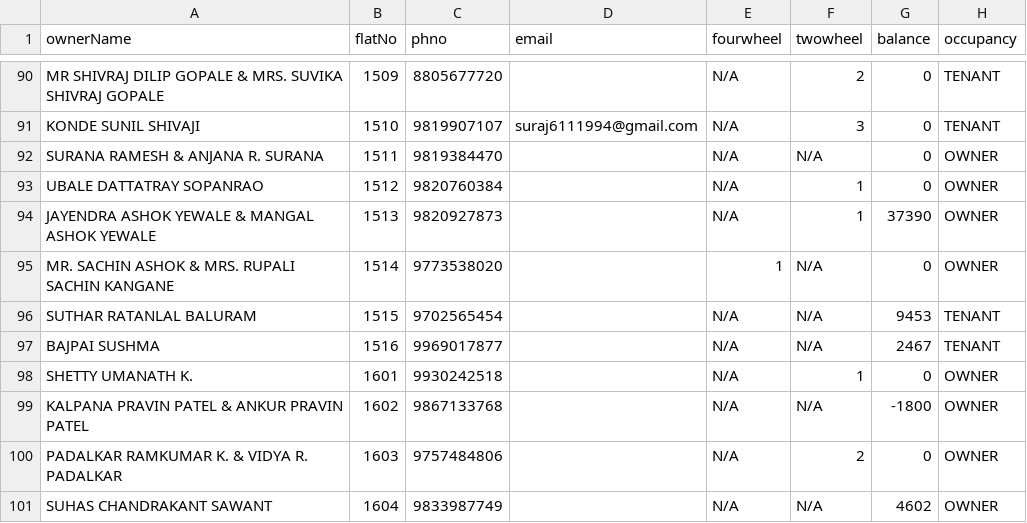
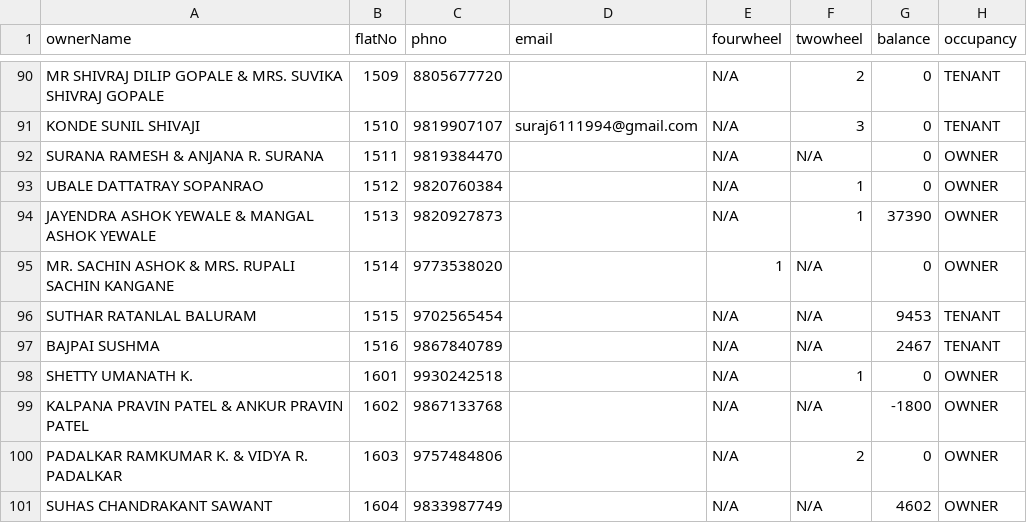
Before and after one commit to 9vishwashah/NEWSIDDHIVINAYAKCHS, a CSV file: asset/member_details.csv, drawn as a sheet; only a part is shown, gaps mark what is left out; the diff names each change by its address in the sheet, - before the commit and + after, or states it on an @@ line.

```diff
--- a/asset/member_details.csv
+++ b/asset/member_details.csv
-C97 (phno): 9969017877
+C97 (phno): 9867840789
```
Also changed, not shown: 1 other file.
